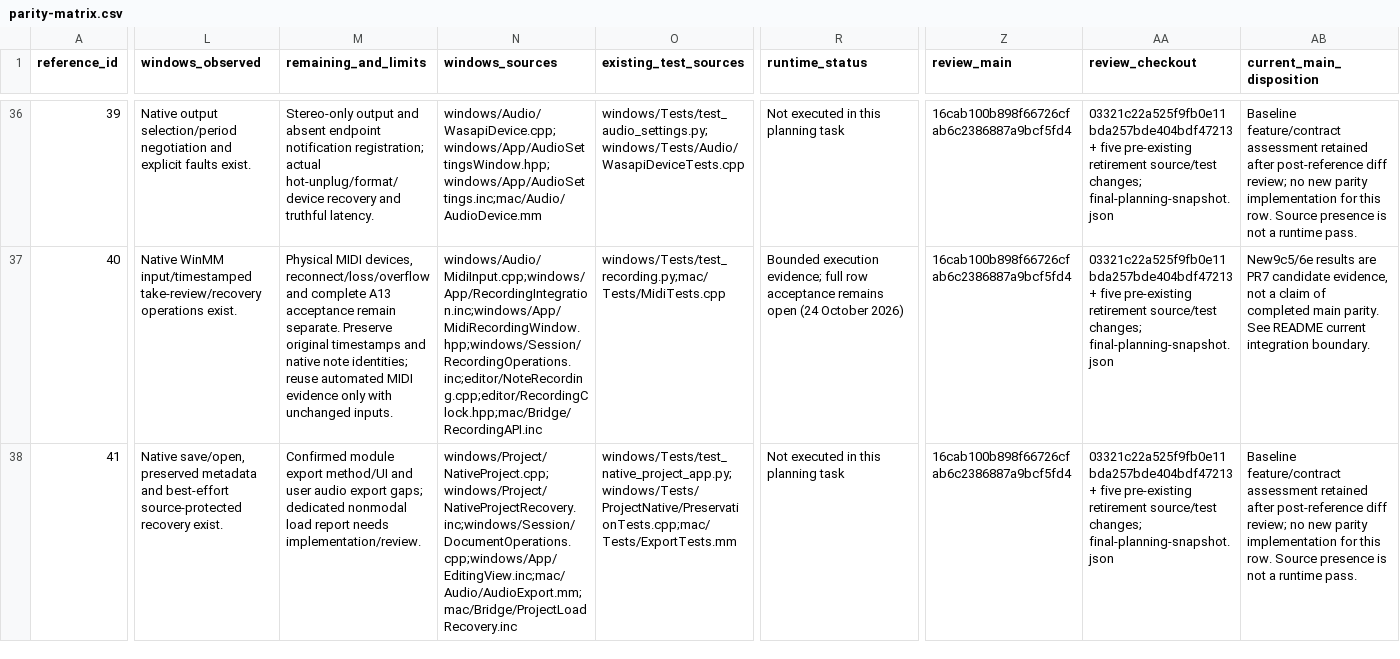
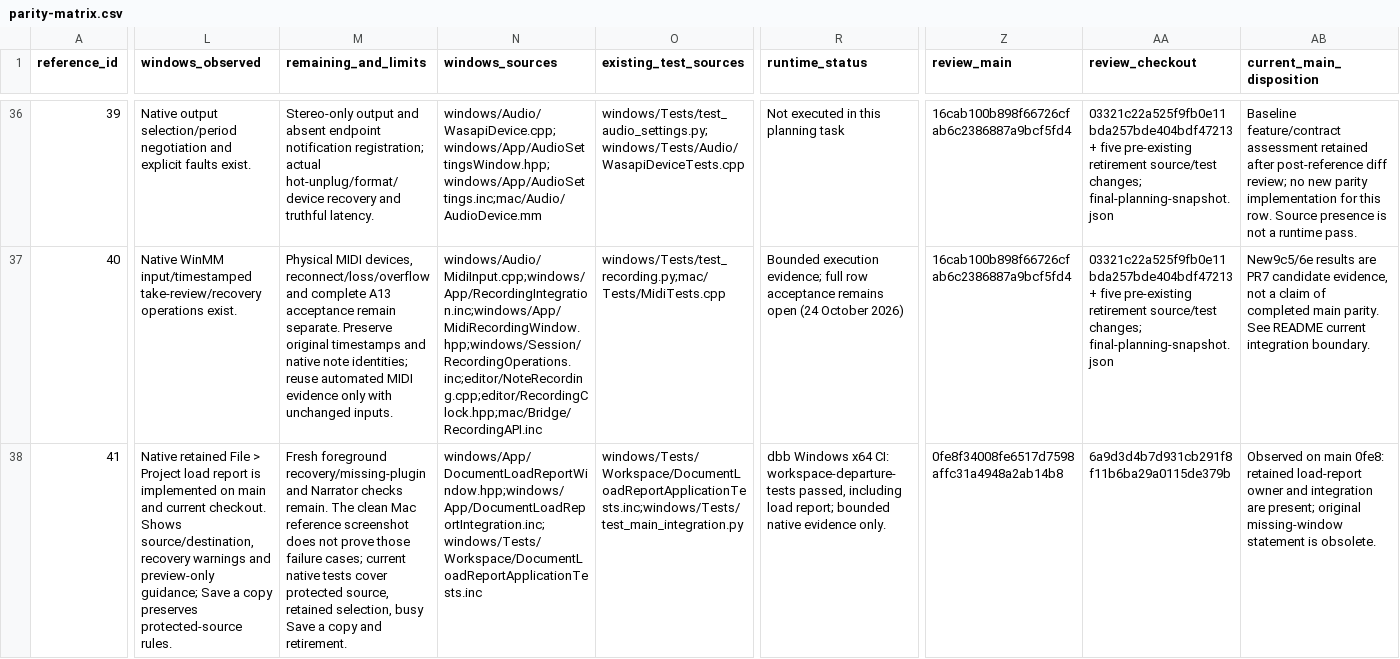
Before and after one commit to rewbs/ScreamSeq, a CSV file: doc/windows-parity-plan-2026-10-09/parity-matrix.csv, drawn as a sheet; only a part is shown, gaps mark what is left out; the diff covers the shown part only; the diff names each change by its address in the sheet, - before the commit and + after, or states it on an @@ line.

```diff
--- a/doc/windows-parity-plan-2026-10-09/parity-matrix.csv
+++ b/doc/windows-parity-plan-2026-10-09/parity-matrix.csv
-L38 (windows_observed): Native save/open, preserved metadata and best-effort source-protected recovery exist.
+L38 (windows_observed): Native retained File > Project load report is implemented on main and current checkout. Shows source/destination, recovery warnings and preview-only guidance; Save a copy preserves protected-source rules.
-M38 (remaining_and_limits): Confirmed module export method/UI and user audio export gaps; dedicated nonmodal load report needs implementation/review.
+M38 (remaining_and_limits): Fresh foreground recovery/missing-plugin and Narrator checks remain. The clean Mac reference screenshot does not prove those failure cases; current native tests cover protected source, retained selection, busy Save a copy and retirement.
-N38 (windows_sources): windows/Project/NativeProject.cpp;windows/Project/NativeProjectRecovery.inc;windows/Session/DocumentOperations.cpp;windows/App/EditingView.inc;mac/Audio/AudioExport.mm;mac/Bridge/ProjectLoadRecovery.inc
+N38 (windows_sources): windows/App/DocumentLoadReportWindow.hpp;windows/App/DocumentLoadReportIntegration.inc;windows/Tests/Workspace/DocumentLoadReportApplicationTests.inc
-O38 (existing_test_sources): windows/Tests/test_native_project_app.py;windows/Tests/ProjectNative/PreservationTests.cpp;mac/Tests/ExportTests.mm
+O38 (existing_test_sources): windows/Tests/Workspace/DocumentLoadReportApplicationTests.inc;windows/Tests/test_main_integration.py
-R38 (runtime_status): Not executed in this planning task
+R38 (runtime_status): dbb Windows x64 CI: workspace-departure-tests passed, including load report; bounded native evidence only.
-Z38 (review_main): 16cab100b898f66726cfab6c2386887a9bcf5fd4
+Z38 (review_main): 0fe8f34008fe6517d7598affc31a4948a2ab14b8
-AA38 (review_checkout): 03321c22a525f9fb0e11bda257bde404bdf47213 + five pre-existing retirement source/test changes; final-planning-snapshot.json
+AA38 (review_checkout): 6a9d3d4b7d931cb291f8f11b6ba29a0115de379b
-AB38 (current_main_disposition): Baseline feature/contract assessment retained after post-reference diff review; no new parity implementation for this row. Source presence is not a runtime pass.
+AB38 (current_main_disposition): Observed on main 0fe8: retained load-report owner and integration are present; original missing-window statement is obsolete.
```
Also changed, not shown: 22 edited cells elsewhere in this file, 1 other file.
